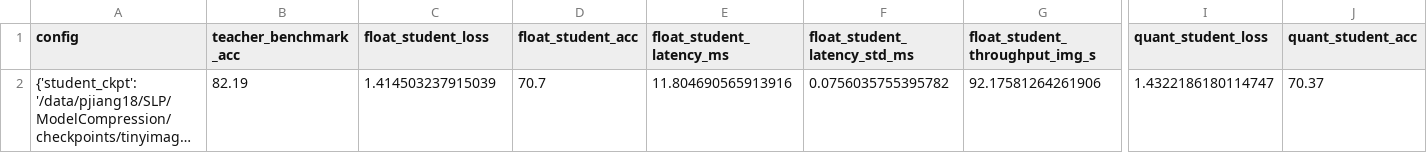
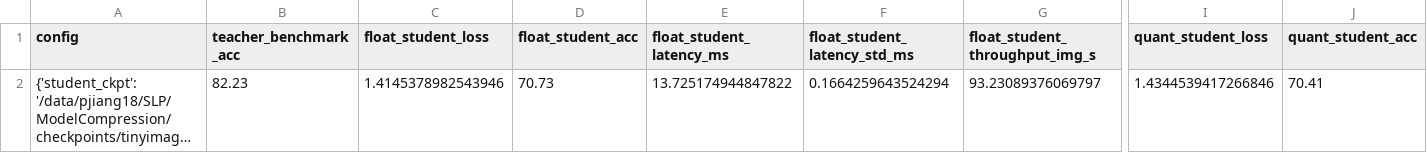
Before and after one commit to Priyakarna13/tinyimagenet-kd-quantization, a CSV file: results/tinyimagenet_int8_ptq_results.csv, drawn as a sheet; only a part is shown, gaps mark what is left out; long unchanged cells end in …; the diff covers the shown part only; the diff names each change by its address in the sheet, - before the commit and + after, or states it on an @@ line.

```diff
--- a/results/tinyimagenet_int8_ptq_results.csv
+++ b/results/tinyimagenet_int8_ptq_results.csv
-B2 (teacher_benchmark_acc): 82.19
+B2 (teacher_benchmark_acc): 82.23
-C2 (float_student_loss): 1.414503237915039
+C2 (float_student_loss): 1.4145378982543946
-D2 (float_student_acc): 70.7
+D2 (float_student_acc): 70.73
-E2 (float_student_latency_ms): 11.804690565913916
+E2 (float_student_latency_ms): 13.725174944847822
-F2 (float_student_latency_std_ms): 0.0756035755395782
+F2 (float_student_latency_std_ms): 0.1664259643524294
-G2 (float_student_throughput_img_s): 92.17581264261906
+G2 (float_student_throughput_img_s): 93.23089376069797
-I2 (quant_student_loss): 1.4322186180114747
+I2 (quant_student_loss): 1.4344539417266846
-J2 (quant_student_acc): 70.37
+J2 (quant_student_acc): 70.41
```
Also changed, not shown: 3 edited cells elsewhere in this file, results/tinyimagenet_kd_student_history.csv, results/tinyimagenet_teacher_history.csv, 6 other files.
